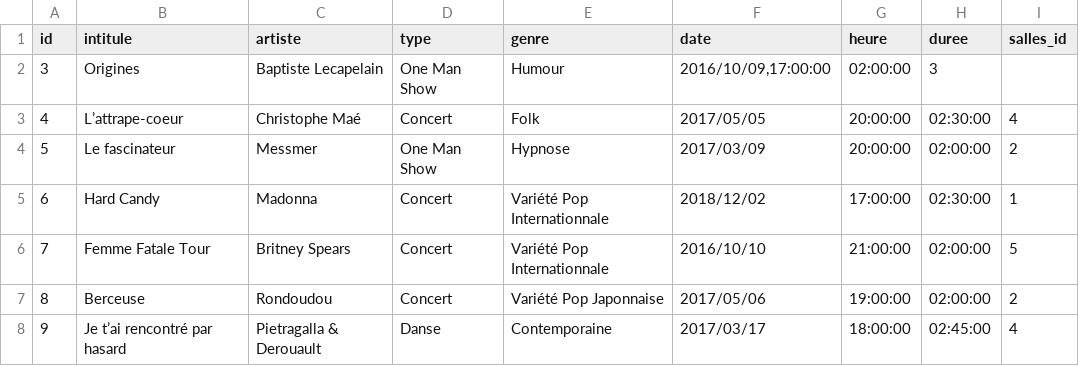
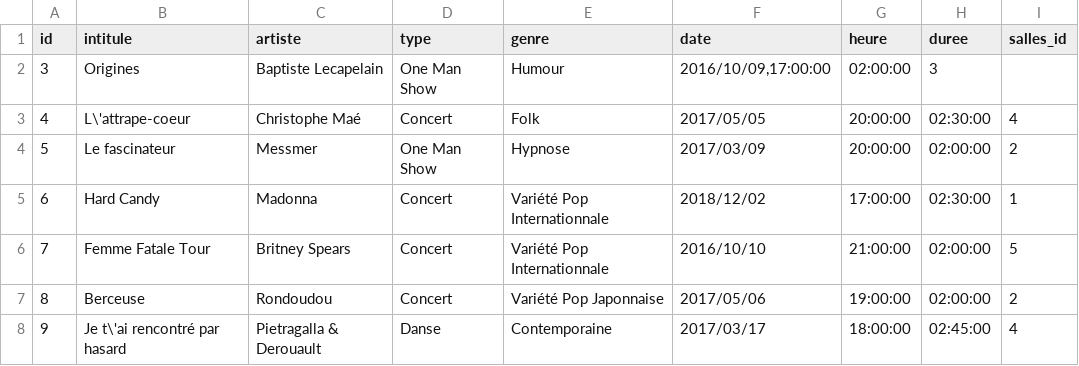
Before and after one commit to ThomasGalliot/Exercices-SQL-partie-2, a CSV file: csv/spectacles.csv, drawn as a sheet.

Commit message:
Ajout des echapements des apostrophes

```diff
--- a/csv/spectacles.csv
+++ b/csv/spectacles.csv
@@ -2,3 +2,3 @@ id;intitule;artiste;type;genre;date;heure;duree;salles_id
 3;Origines;Baptiste Lecapelain;One Man Show;Humour;2016/10/09,17:00:00;02:00:00;3
-4;L’attrape-coeur;Christophe Maé;Concert;Folk;2017/05/05;20:00:00;02:30:00;4
+4;L\'attrape-coeur;Christophe Maé;Concert;Folk;2017/05/05;20:00:00;02:30:00;4
 5;Le fascinateur;Messmer;One Man Show;Hypnose;2017/03/09;20:00:00;02:00:00;2
@@ -7,2 +7,2 @@ id;intitule;artiste;type;genre;date;heure;duree;salles_id
 8;Berceuse;Rondoudou;Concert;Variété Pop Japonnaise;2017/05/06;19:00:00;02:00:00;2
-9;Je t’ai rencontré par hasard;Pietragalla & Derouault;Danse;Contemporaine;2017/03/17;18:00:00;02:45:00;4
+9;Je t\'ai rencontré par hasard;Pietragalla & Derouault;Danse;Contemporaine;2017/03/17;18:00:00;02:45:00;4
```
